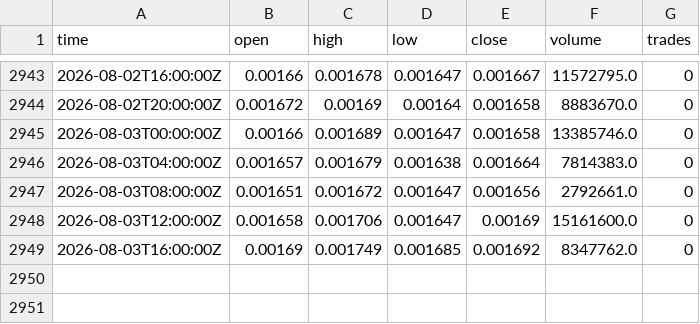
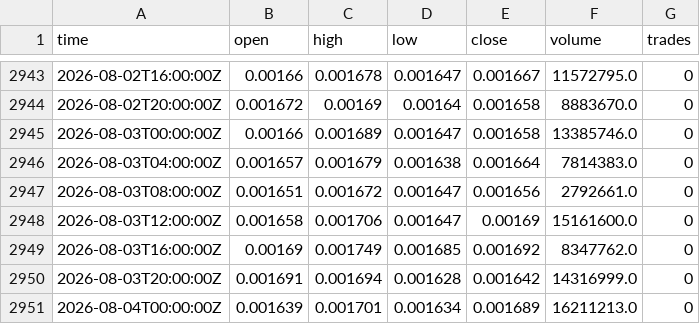
Before and after one commit to aferguson227/Crypto-regime-manager, a CSV file: data/TELUSDT_4H.csv, drawn as a sheet; only a part is shown, gaps mark what is left out.

```diff
--- a/data/TELUSDT_4H.csv
+++ b/data/TELUSDT_4H.csv
@@ -2949 +2949,3 @@ time,open,high,low,close,volume,trades
 2026-08-03T16:00:00Z,0.00169,0.001749,0.001685,0.001692,8347762.0,0
+2026-08-03T20:00:00Z,0.001691,0.001694,0.001628,0.001642,14316999.0,0
+2026-08-04T00:00:00Z,0.001639,0.001701,0.001634,0.001689,16211213.0,0
```
Also changed, not shown: data/SUIUSDT_4H.csv, data/TAOUSDT_4H.csv, 3 other files.
